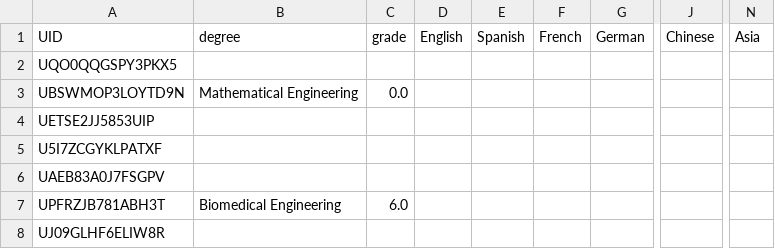
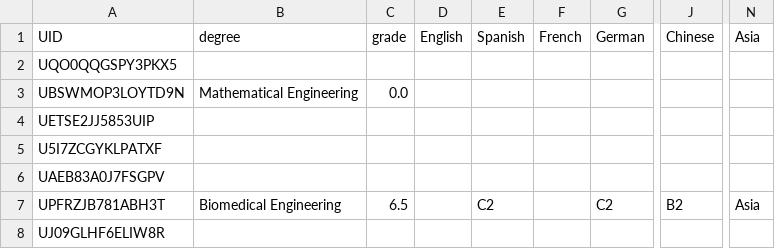
Before and after one commit to marcserranos/TCB-mobility-project, a CSV file: data/student_info.csv, drawn as a sheet; only a part is shown, gaps mark what is left out; the diff names each change by its address in the sheet, - before the commit and + after, or states it on an @@ line.

```diff
--- a/data/student_info.csv
+++ b/data/student_info.csv
-C7: 6.0
+C7: 6.5
-E7: (empty)
+E7: C2
-G7: (empty)
+G7: C2
-J7: (empty)
+J7: B2
-N7: (empty)
+N7: Asia
```
Also changed, not shown: data/entries.csv, 4 other files.
